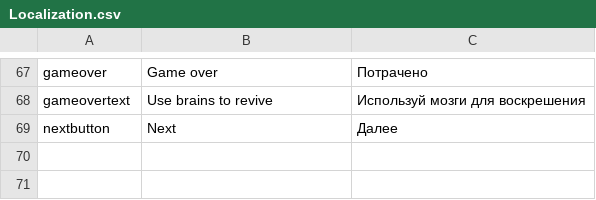
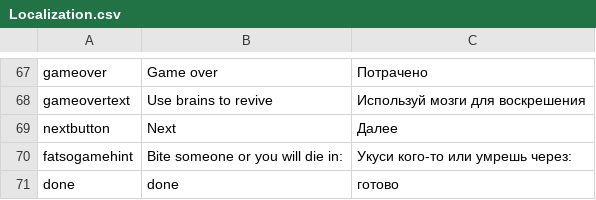
Before and after one commit to dorofiykolya/Zombie, a CSV file: Assets/NGUI/Resources/Localization.csv, drawn as a sheet; only a part is shown, gaps mark what is left out; the diff names each change by its address in the sheet, - before the commit and + after, or states it on an @@ line.

```diff
--- a/Assets/NGUI/Resources/Localization.csv
+++ b/Assets/NGUI/Resources/Localization.csv
+row 70: fatsogamehint | Bite someone or you will die in: | Укуси кого-то или умрешь через:
+row 71: done | done | готово
```
Also changed, not shown: 13 other files.
